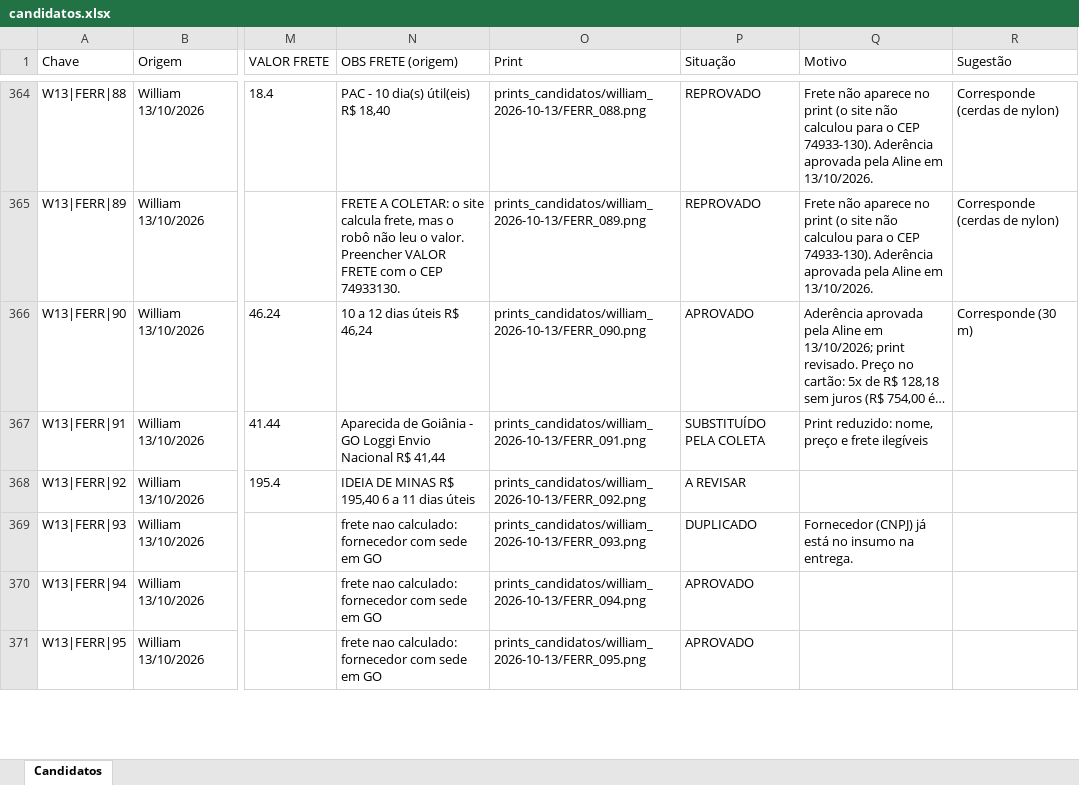
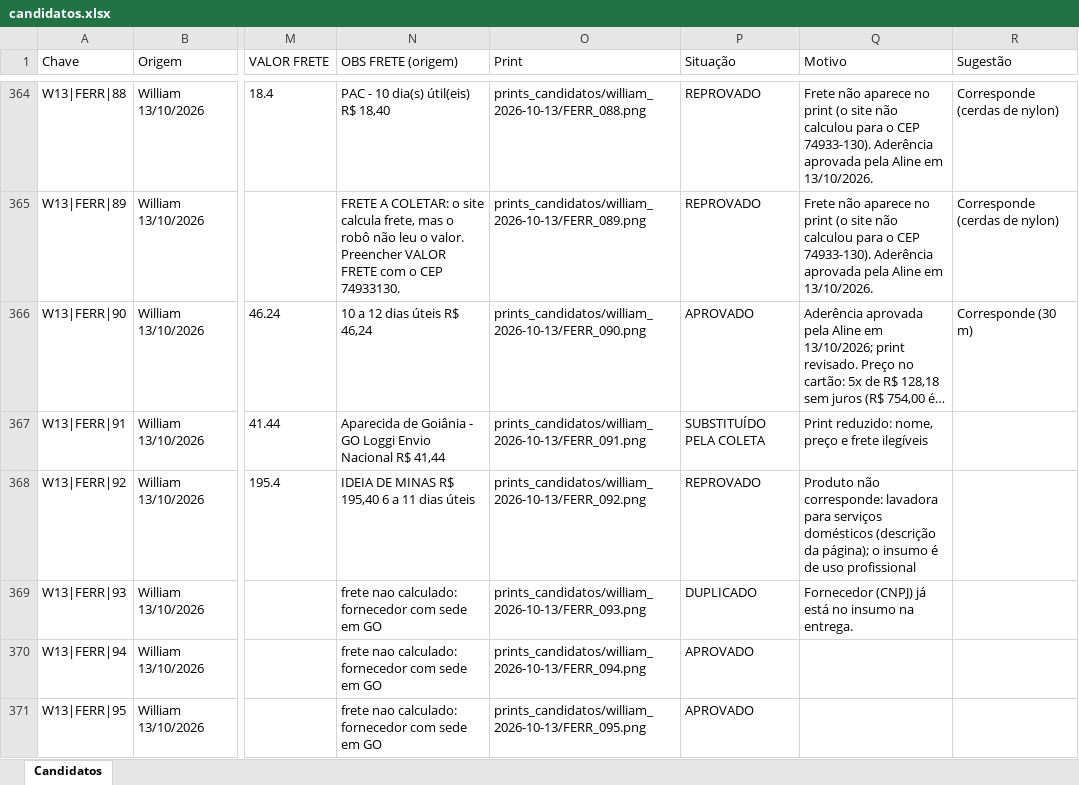
Before and after one commit to TamirysOliveira/fgv-fnde-centro-oeste, an Excel workbook: _historico/merge/candidatos.xlsx, sheet Candidatos, drawn as a sheet; only a part is shown, gaps mark what is left out; long unchanged cells end in …; values as stored, in another font and other column widths than the file's, no borders; the diff covers the shown part only; the diff names each change by its address in the sheet, - before the commit and + after, or states it on an @@ line.

```diff
--- a/_historico/merge/candidatos.xlsx (sheet Candidatos)
+++ b/_historico/merge/candidatos.xlsx (sheet Candidatos)
-P368 (Situação): A REVISAR
+P368 (Situação): REPROVADO
-Q368 (Motivo): (empty)
+Q368 (Motivo): Produto não corresponde: lavadora para serviços domésticos (descrição da página); o insumo é de uso profissional
```
Also changed, not shown: 39 edited cells elsewhere in this sheet, 1 other file.
